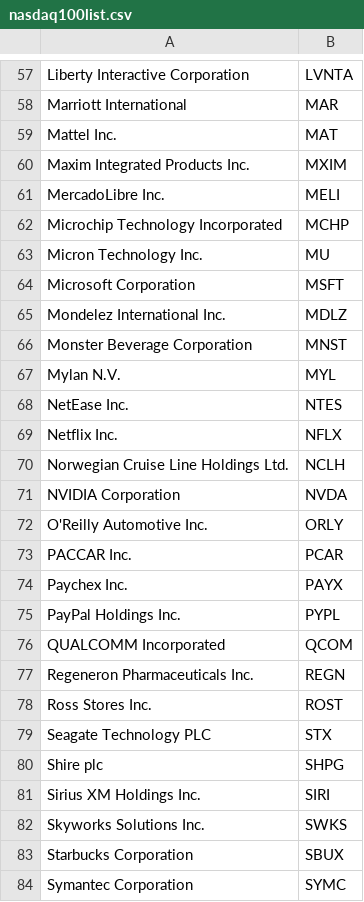
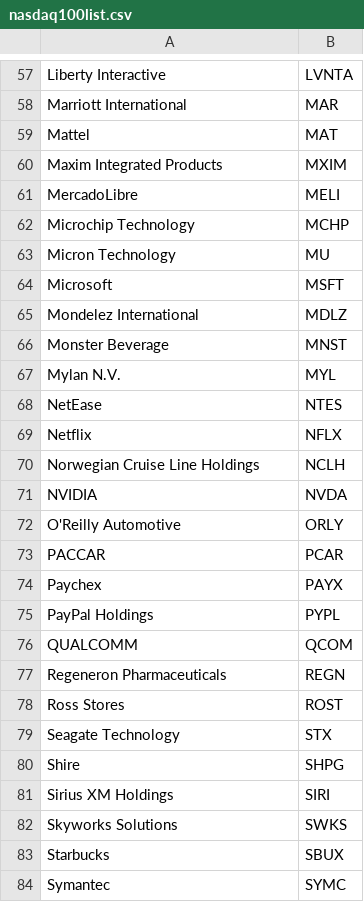
Before and after one commit to LMML-Team/AlexaSkills, a CSV file: StockInfo/nasdaq100list.csv, drawn as a sheet; only a part is shown, gaps mark what is left out; the diff covers the shown part only; the diff names each change by its address in the sheet, - before the commit and + after, or states it on an @@ line.

```diff
--- a/StockInfo/nasdaq100list.csv
+++ b/StockInfo/nasdaq100list.csv
-A57: Liberty Interactive Corporation
+A57: Liberty Interactive
-A59: Mattel Inc.
+A59: Mattel
-A60: Maxim Integrated Products Inc.
+A60: Maxim Integrated Products
-A61: MercadoLibre Inc.
+A61: MercadoLibre
-A62: Microchip Technology Incorporated
+A62: Microchip Technology
-A63: Micron Technology Inc.
+A63: Micron Technology
-A64: Microsoft Corporation
+A64: Microsoft
-A65: Mondelez International Inc.
+A65: Mondelez International
-A66: Monster Beverage Corporation
+A66: Monster Beverage
-A68: NetEase Inc.
+A68: NetEase
-A69: Netflix Inc.
+A69: Netflix
-A70: Norwegian Cruise Line Holdings Ltd.
+A70: Norwegian Cruise Line Holdings
-A71: NVIDIA Corporation
+A71: NVIDIA
-A72: O'Reilly Automotive Inc.
+A72: O'Reilly Automotive
-A73: PACCAR Inc.
+A73: PACCAR
-A74: Paychex Inc.
+A74: Paychex
-A75: PayPal Holdings Inc.
+A75: PayPal Holdings
-A76: QUALCOMM Incorporated
+A76: QUALCOMM
-A77: Regeneron Pharmaceuticals Inc.
+A77: Regeneron Pharmaceuticals
-A78: Ross Stores Inc.
+A78: Ross Stores
-A79: Seagate Technology PLC
+A79: Seagate Technology
-A80: Shire plc
+A80: Shire
-A81: Sirius XM Holdings Inc.
+A81: Sirius XM Holdings
-A82: Skyworks Solutions Inc.
+A82: Skyworks Solutions
-A83: Starbucks Corporation
+A83: Starbucks
-A84: Symantec Corporation
+A84: Symantec
```
Also changed, not shown: 70 edited cells elsewhere in this file, 2 other files.
